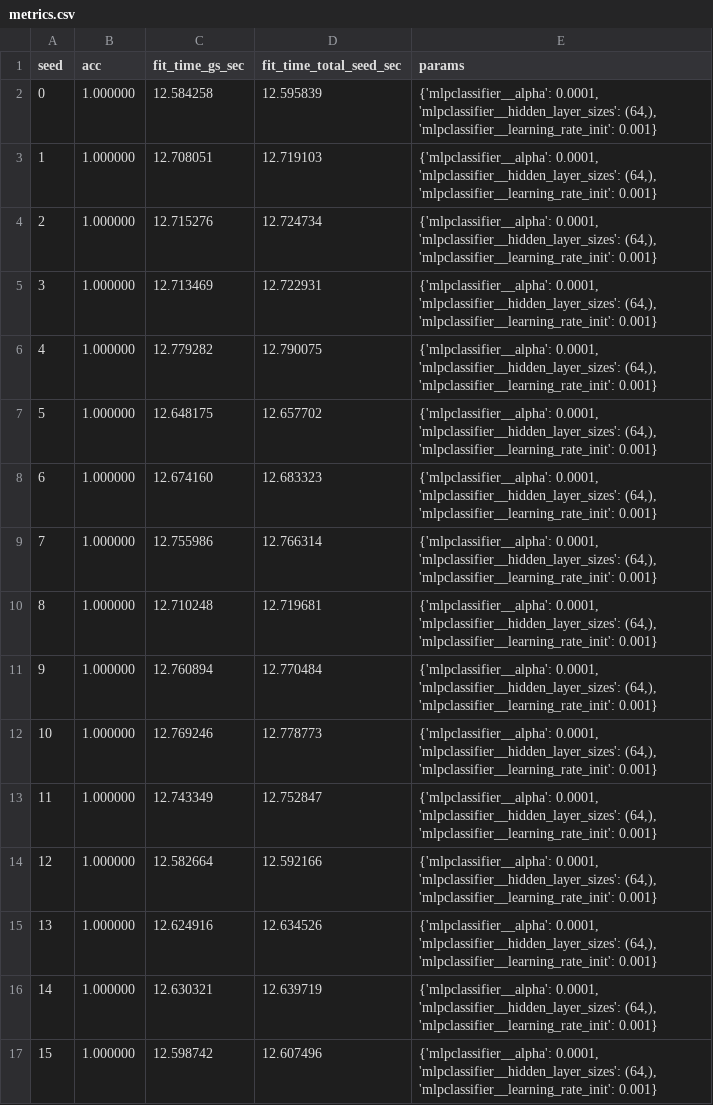
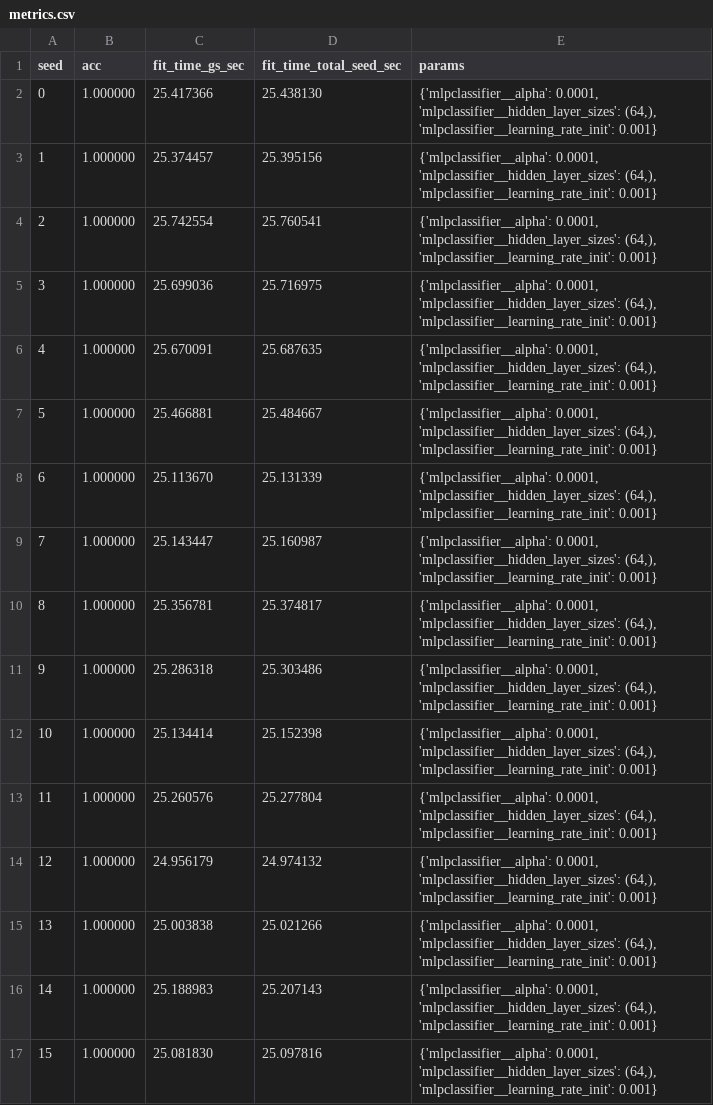
Before and after one commit to soyHouston256/joblib, a CSV file: logs/metrics.csv, drawn as a sheet.

```diff
--- a/logs/metrics.csv
+++ b/logs/metrics.csv
@@ -1,17 +1,17 @@
 seed,acc,fit_time_gs_sec,fit_time_total_seed_sec,params
-0,1.000000,12.584258,12.595839,"{'mlpclassifier__alpha': 0.0001, 'mlpclassifier__hidden_layer_sizes': (64,), 'mlpclassifier__learning_rate_init': 0.001}"
-1,1.000000,12.708051,12.719103,"{'mlpclassifier__alpha': 0.0001, 'mlpclassifier__hidden_layer_sizes': (64,), 'mlpclassifier__learning_rate_init': 0.001}"
-2,1.000000,12.715276,12.724734,"{'mlpclassifier__alpha': 0.0001, 'mlpclassifier__hidden_layer_sizes': (64,), 'mlpclassifier__learning_rate_init': 0.001}"
-3,1.000000,12.713469,12.722931,"{'mlpclassifier__alpha': 0.0001, 'mlpclassifier__hidden_layer_sizes': (64,), 'mlpclassifier__learning_rate_init': 0.001}"
-4,1.000000,12.779282,12.790075,"{'mlpclassifier__alpha': 0.0001, 'mlpclassifier__hidden_layer_sizes': (64,), 'mlpclassifier__learning_rate_init': 0.001}"
-5,1.000000,12.648175,12.657702,"{'mlpclassifier__alpha': 0.0001, 'mlpclassifier__hidden_layer_sizes': (64,), 'mlpclassifier__learning_rate_init': 0.001}"
-6,1.000000,12.674160,12.683323,"{'mlpclassifier__alpha': 0.0001, 'mlpclassifier__hidden_layer_sizes': (64,), 'mlpclassifier__learning_rate_init': 0.001}"
-7,1.000000,12.755986,12.766314,"{'mlpclassifier__alpha': 0.0001, 'mlpclassifier__hidden_layer_sizes': (64,), 'mlpclassifier__learning_rate_init': 0.001}"
-8,1.000000,12.710248,12.719681,"{'mlpclassifier__alpha': 0.0001, 'mlpclassifier__hidden_layer_sizes': (64,), 'mlpclassifier__learning_rate_init': 0.001}"
-9,1.000000,12.760894,12.770484,"{'mlpclassifier__alpha': 0.0001, 'mlpclassifier__hidden_layer_sizes': (64,), 'mlpclassifier__learning_rate_init': 0.001}"
-10,1.000000,12.769246,12.778773,"{'mlpclassifier__alpha': 0.0001, 'mlpclassifier__hidden_layer_sizes': (64,), 'mlpclassifier__learning_rate_init': 0.001}"
-11,1.000000,12.743349,12.752847,"{'mlpclassifier__alpha': 0.0001, 'mlpclassifier__hidden_layer_sizes': (64,), 'mlpclassifier__learning_rate_init': 0.001}"
-12,1.000000,12.582664,12.592166,"{'mlpclassifier__alpha': 0.0001, 'mlpclassifier__hidden_layer_sizes': (64,), 'mlpclassifier__learning_rate_init': 0.001}"
-13,1.000000,12.624916,12.634526,"{'mlpclassifier__alpha': 0.0001, 'mlpclassifier__hidden_layer_sizes': (64,), 'mlpclassifier__learning_rate_init': 0.001}"
-14,1.000000,12.630321,12.639719,"{'mlpclassifier__alpha': 0.0001, 'mlpclassifier__hidden_layer_sizes': (64,), 'mlpclassifier__learning_rate_init': 0.001}"
-15,1.000000,12.598742,12.607496,"{'mlpclassifier__alpha': 0.0001, 'mlpclassifier__hidden_layer_sizes': (64,), 'mlpclassifier__learning_rate_init': 0.001}"
+0,1.000000,25.417366,25.438130,"{'mlpclassifier__alpha': 0.0001, 'mlpclassifier__hidden_layer_sizes': (64,), 'mlpclassifier__learning_rate_init': 0.001}"
+1,1.000000,25.374457,25.395156,"{'mlpclassifier__alpha': 0.0001, 'mlpclassifier__hidden_layer_sizes': (64,), 'mlpclassifier__learning_rate_init': 0.001}"
+2,1.000000,25.742554,25.760541,"{'mlpclassifier__alpha': 0.0001, 'mlpclassifier__hidden_layer_sizes': (64,), 'mlpclassifier__learning_rate_init': 0.001}"
+3,1.000000,25.699036,25.716975,"{'mlpclassifier__alpha': 0.0001, 'mlpclassifier__hidden_layer_sizes': (64,), 'mlpclassifier__learning_rate_init': 0.001}"
+4,1.000000,25.670091,25.687635,"{'mlpclassifier__alpha': 0.0001, 'mlpclassifier__hidden_layer_sizes': (64,), 'mlpclassifier__learning_rate_init': 0.001}"
+5,1.000000,25.466881,25.484667,"{'mlpclassifier__alpha': 0.0001, 'mlpclassifier__hidden_layer_sizes': (64,), 'mlpclassifier__learning_rate_init': 0.001}"
+6,1.000000,25.113670,25.131339,"{'mlpclassifier__alpha': 0.0001, 'mlpclassifier__hidden_layer_sizes': (64,), 'mlpclassifier__learning_rate_init': 0.001}"
+7,1.000000,25.143447,25.160987,"{'mlpclassifier__alpha': 0.0001, 'mlpclassifier__hidden_layer_sizes': (64,), 'mlpclassifier__learning_rate_init': 0.001}"
+8,1.000000,25.356781,25.374817,"{'mlpclassifier__alpha': 0.0001, 'mlpclassifier__hidden_layer_sizes': (64,), 'mlpclassifier__learning_rate_init': 0.001}"
+9,1.000000,25.286318,25.303486,"{'mlpclassifier__alpha': 0.0001, 'mlpclassifier__hidden_layer_sizes': (64,), 'mlpclassifier__learning_rate_init': 0.001}"
+10,1.000000,25.134414,25.152398,"{'mlpclassifier__alpha': 0.0001, 'mlpclassifier__hidden_layer_sizes': (64,), 'mlpclassifier__learning_rate_init': 0.001}"
+11,1.000000,25.260576,25.277804,"{'mlpclassifier__alpha': 0.0001, 'mlpclassifier__hidden_layer_sizes': (64,), 'mlpclassifier__learning_rate_init': 0.001}"
+12,1.000000,24.956179,24.974132,"{'mlpclassifier__alpha': 0.0001, 'mlpclassifier__hidden_layer_sizes': (64,), 'mlpclassifier__learning_rate_init': 0.001}"
+13,1.000000,25.003838,25.021266,"{'mlpclassifier__alpha': 0.0001, 'mlpclassifier__hidden_layer_sizes': (64,), 'mlpclassifier__learning_rate_init': 0.001}"
+14,1.000000,25.188983,25.207143,"{'mlpclassifier__alpha': 0.0001, 'mlpclassifier__hidden_layer_sizes': (64,), 'mlpclassifier__learning_rate_init': 0.001}"
+15,1.000000,25.081830,25.097816,"{'mlpclassifier__alpha': 0.0001, 'mlpclassifier__hidden_layer_sizes': (64,), 'mlpclassifier__learning_rate_init': 0.001}"
```
Also changed, not shown: 5 other files.
